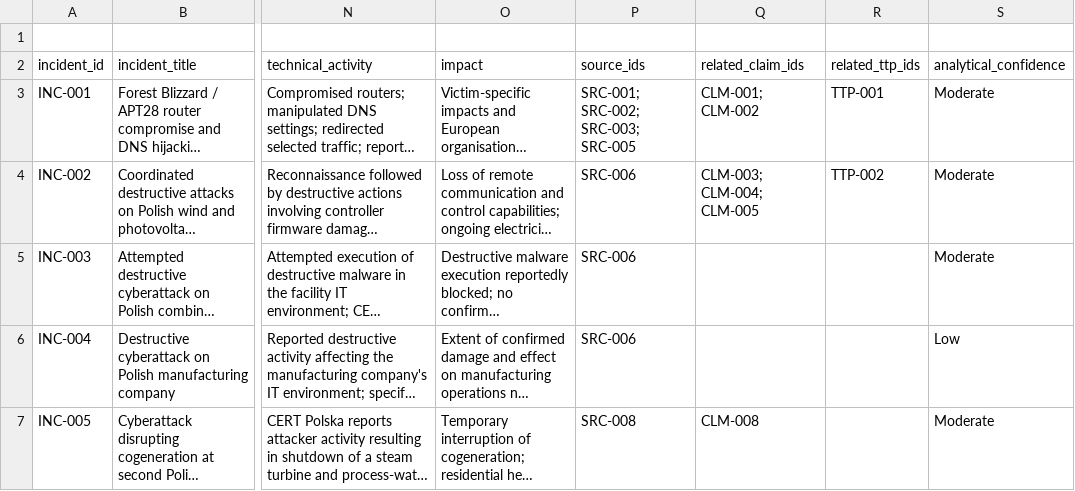
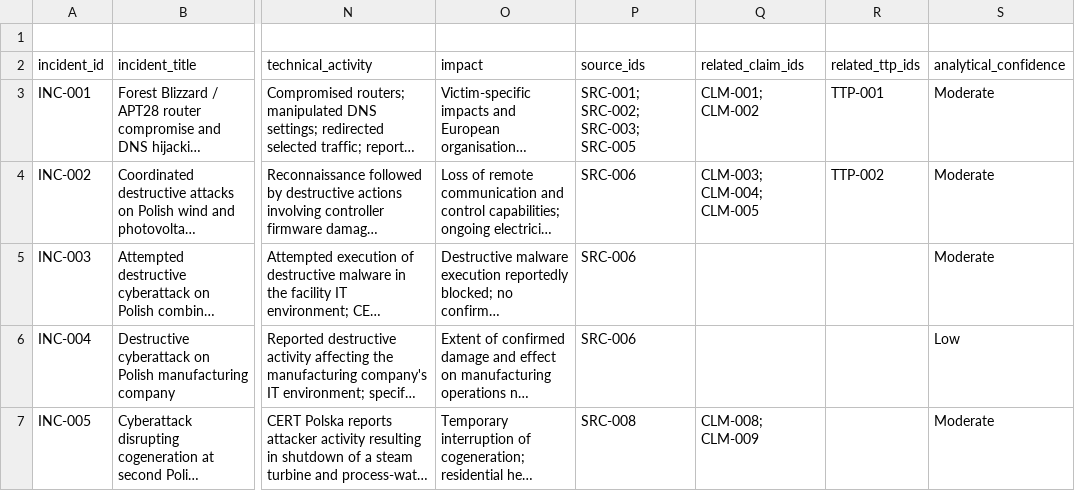
Before and after one commit to jcharcenko/russian-cyber-threat-assessment-2025-2026, a CSV file: research/incident-dataset.csv, drawn as a sheet; only a part is shown, gaps mark what is left out; long unchanged cells end in …; the diff names each change by its address in the sheet, - before the commit and + after, or states it on an @@ line.

Commit message:
data: link operational impact claim to second Polish CHP incident

```diff
--- a/research/incident-dataset.csv
+++ b/research/incident-dataset.csv
-Q7 (related_claim_ids): CLM-008
+Q7 (related_claim_ids): CLM-008; CLM-009
```
